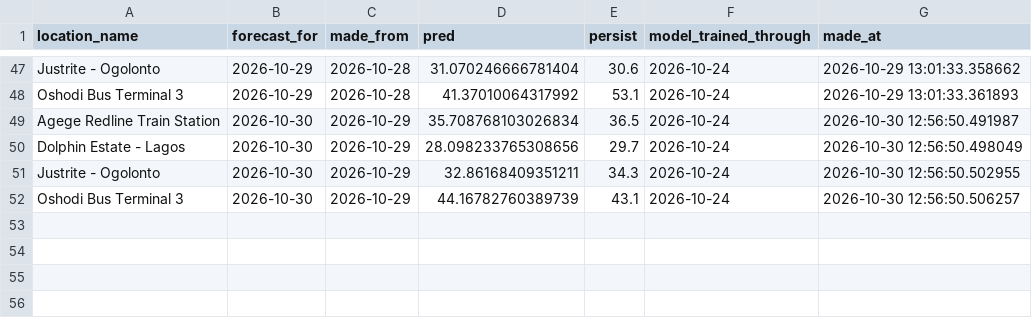
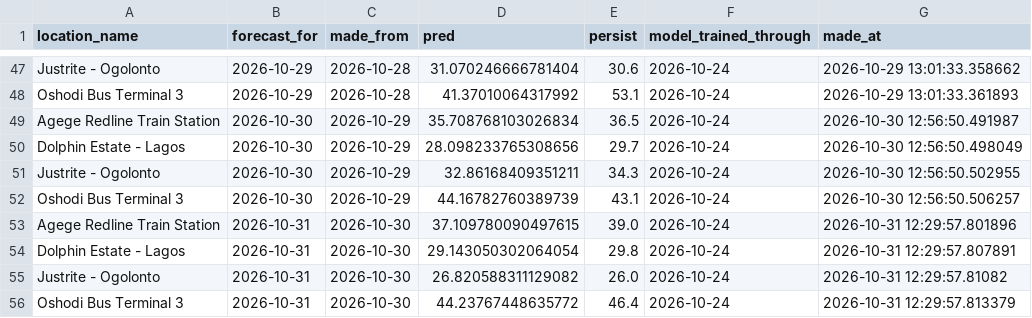
Before and after one commit to Boyeeeeeee/pm25-drift-pipeline, a CSV file: logs/predictions.csv, drawn as a sheet; only a part is shown, gaps mark what is left out.

```diff
--- a/logs/predictions.csv
+++ b/logs/predictions.csv
@@ -52 +52,5 @@ Justrite - Ogolonto,2026-10-30,2026-10-29,32.86168409351211,34.3,2026-10-24,2026
 Oshodi Bus Terminal 3,2026-10-30,2026-10-29,44.16782760389739,43.1,2026-10-24,2026-10-30 12:56:50.506257
+Agege Redline Train Station,2026-10-31,2026-10-30,37.109780090497615,39.0,2026-10-24,2026-10-31 12:29:57.801896
+Dolphin Estate - Lagos,2026-10-31,2026-10-30,29.143050302064054,29.8,2026-10-24,2026-10-31 12:29:57.807891
+Justrite - Ogolonto,2026-10-31,2026-10-30,26.820588311129082,26.0,2026-10-24,2026-10-31 12:29:57.81082
+Oshodi Bus Terminal 3,2026-10-31,2026-10-30,44.23767448635772,46.4,2026-10-24,2026-10-31 12:29:57.813379
```
Also changed, not shown: logs/drift_log.csv, logs/live_eval.csv, 1 other file.
